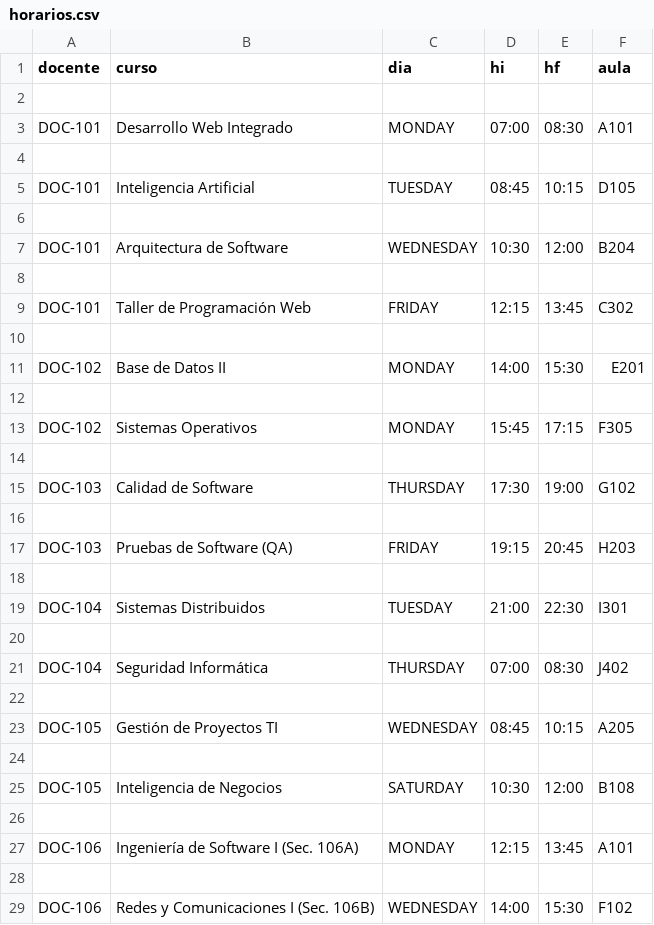
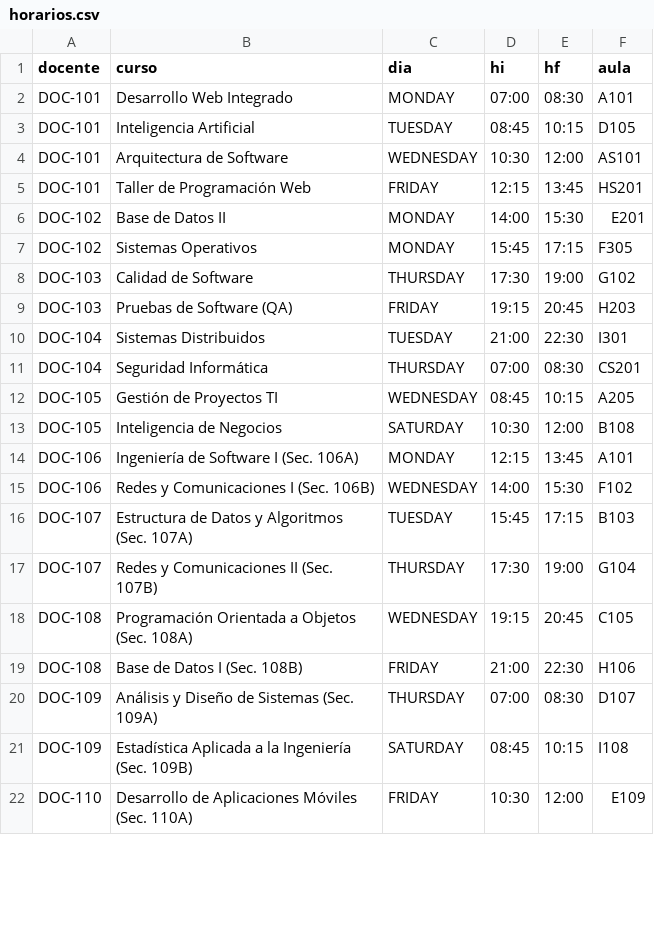
Before and after one commit to Palomino128/cruce-horarios, a CSV file: src/main/resources/data/horarios.csv, drawn as a sheet; only a part is shown; the shorter side is filled out with more unchanged rows; the diff covers the shown part only.

```diff
--- a/src/main/resources/data/horarios.csv
+++ b/src/main/resources/data/horarios.csv
@@ -1,29 +1,15 @@
 docente;curso;dia;hi;hf;aula
-
 DOC-101;Desarrollo Web Integrado;MONDAY;07:00;08:30;A101
-
 DOC-101;Inteligencia Artificial;TUESDAY;08:45;10:15;D105
-
-DOC-101;Arquitectura de Software;WEDNESDAY;10:30;12:00;B204
-
-DOC-101;Taller de Programación Web;FRIDAY;12:15;13:45;C302
-
+DOC-101;Arquitectura de Software;WEDNESDAY;10:30;12:00;AS101
+DOC-101;Taller de Programación Web;FRIDAY;12:15;13:45;HS201
 DOC-102;Base de Datos II;MONDAY;14:00;15:30;E201
-
 DOC-102;Sistemas Operativos;MONDAY;15:45;17:15;F305
-
 DOC-103;Calidad de Software;THURSDAY;17:30;19:00;G102
-
 DOC-103;Pruebas de Software (QA);FRIDAY;19:15;20:45;H203
-
 DOC-104;Sistemas Distribuidos;TUESDAY;21:00;22:30;I301
-
-DOC-104;Seguridad Informática;THURSDAY;07:00;08:30;J402
-
+DOC-104;Seguridad Informática;THURSDAY;07:00;08:30;CS201
 DOC-105;Gestión de Proyectos TI;WEDNESDAY;08:45;10:15;A205
-
 DOC-105;Inteligencia de Negocios;SATURDAY;10:30;12:00;B108
-
 DOC-106;Ingeniería de Software I (Sec. 106A);MONDAY;12:15;13:45;A101
-
 DOC-106;Redes y Comunicaciones I (Sec. 106B);WEDNESDAY;14:00;15:30;F102
```
Also changed, not shown: 88 removed rows and 9 edited cells elsewhere in this file, src/main/resources/data/aulas.csv, 20 other files.
